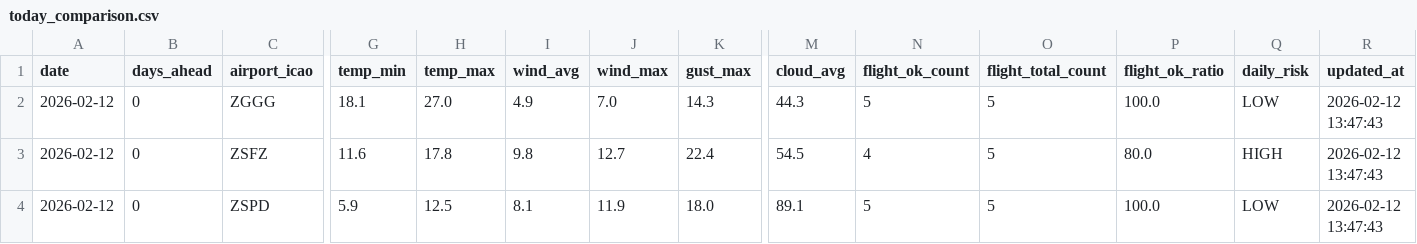
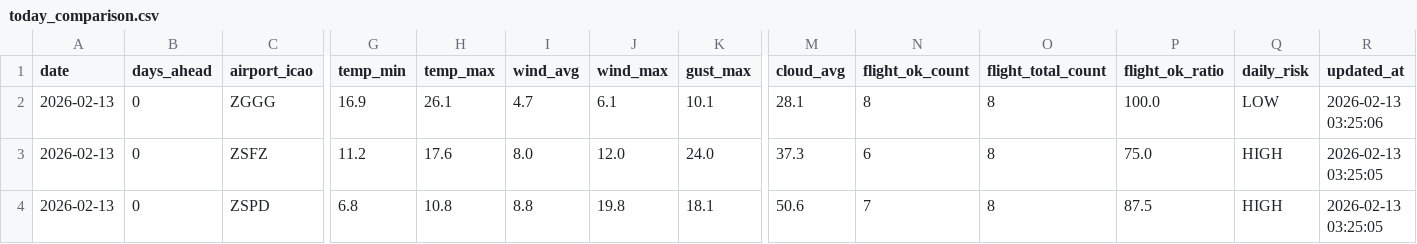
Before and after one commit to s0914712/pla-data-dashboard, a CSV file: data/today_comparison.csv, drawn as a sheet; only a part is shown, gaps mark what is left out; the diff names each change by its address in the sheet, - before the commit and + after, or states it on an @@ line.

```diff
--- a/data/today_comparison.csv
+++ b/data/today_comparison.csv
-A2:A4 (date): 2026-02-12
+A2:A4 (date): 2026-02-13
-G2 (temp_min): 18.1
+G2 (temp_min): 16.9
-H2 (temp_max): 27.0
+H2 (temp_max): 26.1
-I2 (wind_avg): 4.9
+I2 (wind_avg): 4.7
-J2 (wind_max): 7.0
+J2 (wind_max): 6.1
-K2 (gust_max): 14.3
+K2 (gust_max): 10.1
-M2 (cloud_avg): 44.3
+M2 (cloud_avg): 28.1
-N2 (flight_ok_count): 5
+N2 (flight_ok_count): 8
-O2:O4 (flight_total_count): 5
+O2:O4 (flight_total_count): 8
-R2 (updated_at): 2026-02-12 13:47:43
+R2 (updated_at): 2026-02-13 03:25:06
-G3 (temp_min): 11.6
+G3 (temp_min): 11.2
-H3 (temp_max): 17.8
+H3 (temp_max): 17.6
-I3 (wind_avg): 9.8
+I3 (wind_avg): 8.0
-J3 (wind_max): 12.7
+J3 (wind_max): 12.0
-K3 (gust_max): 22.4
+K3 (gust_max): 24.0
-M3 (cloud_avg): 54.5
+M3 (cloud_avg): 37.3
-N3 (flight_ok_count): 4
+N3 (flight_ok_count): 6
-P3 (flight_ok_ratio): 80.0
+P3 (flight_ok_ratio): 75.0
-R3:R4 (updated_at): 2026-02-12 13:47:43
+R3:R4 (updated_at): 2026-02-13 03:25:05
-G4 (temp_min): 5.9
+G4 (temp_min): 6.8
-H4 (temp_max): 12.5
+H4 (temp_max): 10.8
-I4 (wind_avg): 8.1
+I4 (wind_avg): 8.8
-J4 (wind_max): 11.9
+J4 (wind_max): 19.8
-K4 (gust_max): 18.0
+K4 (gust_max): 18.1
-M4 (cloud_avg): 89.1
+M4 (cloud_avg): 50.6
-N4 (flight_ok_count): 5
+N4 (flight_ok_count): 7
-P4 (flight_ok_ratio): 100.0
+P4 (flight_ok_ratio): 87.5
-Q4 (daily_risk): LOW
+Q4 (daily_risk): HIGH
```
Also changed, not shown: data/airport_weather_forecast.csv.
